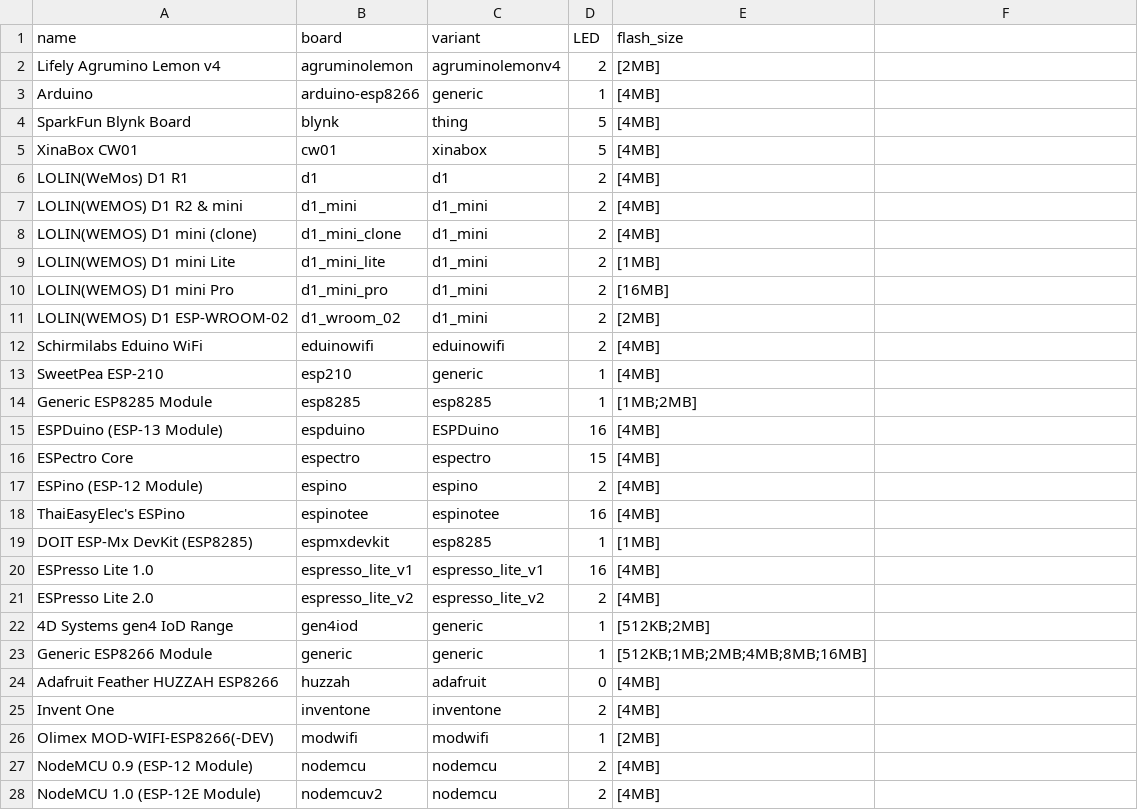
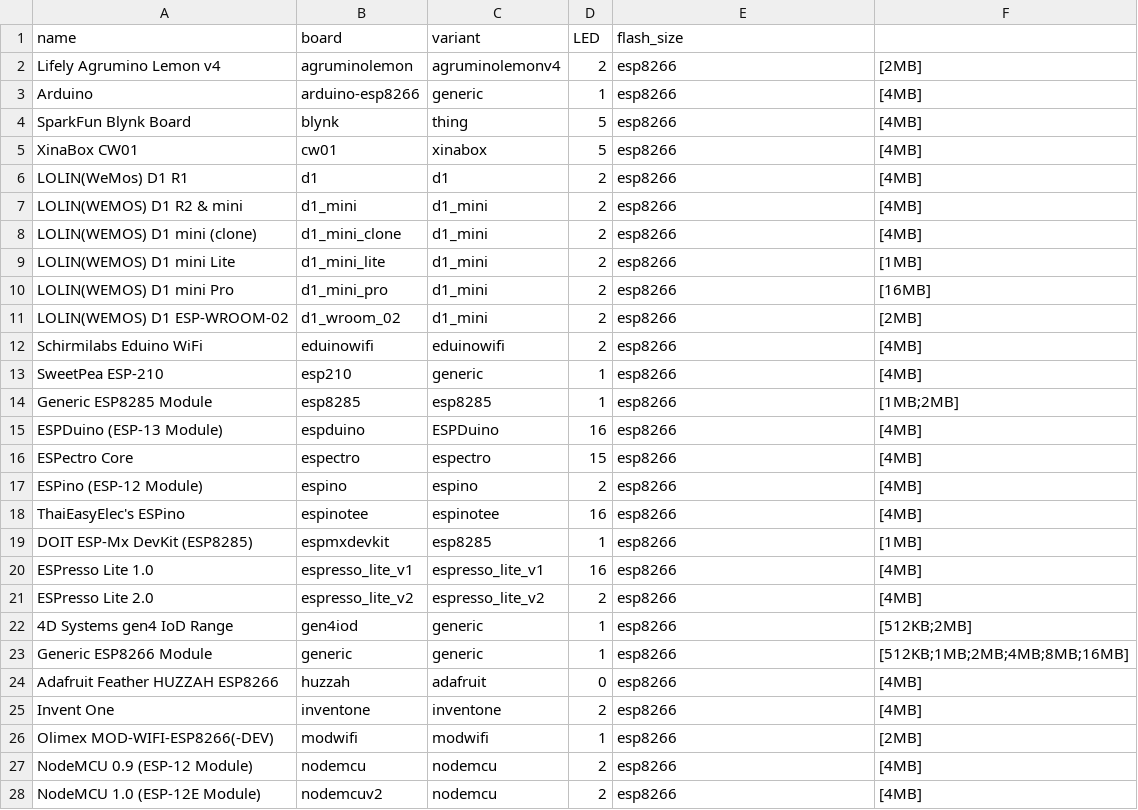
Before and after one commit to hredan/ESP_Board_Overview, a CSV file: web-app/public/esp8266.csv, drawn as a sheet; only a part is shown; the diff covers the shown part only.

```diff
--- a/web-app/public/esp8266.csv
+++ b/web-app/public/esp8266.csv
@@ -1,28 +1,28 @@
 name,board,variant,LED,flash_size
-Lifely Agrumino Lemon v4,agruminolemon,agruminolemonv4,2,[2MB]
-Arduino,arduino-esp8266,generic,1,[4MB]
-SparkFun Blynk Board,blynk,thing,5,[4MB]
-XinaBox CW01,cw01,xinabox,5,[4MB]
-LOLIN(WeMos) D1 R1,d1,d1,2,[4MB]
-LOLIN(WEMOS) D1 R2 & mini,d1_mini,d1_mini,2,[4MB]
-LOLIN(WEMOS) D1 mini (clone),d1_mini_clone,d1_mini,2,[4MB]
-LOLIN(WEMOS) D1 mini Lite,d1_mini_lite,d1_mini,2,[1MB]
-LOLIN(WEMOS) D1 mini Pro,d1_mini_pro,d1_mini,2,[16MB]
-LOLIN(WEMOS) D1 ESP-WROOM-02,d1_wroom_02,d1_mini,2,[2MB]
-Schirmilabs Eduino WiFi,eduinowifi,eduinowifi,2,[4MB]
-SweetPea ESP-210,esp210,generic,1,[4MB]
-Generic ESP8285 Module,esp8285,esp8285,1,[1MB;2MB]
-ESPDuino (ESP-13 Module),espduino,ESPDuino,16,[4MB]
-ESPectro Core,espectro,espectro,15,[4MB]
-ESPino (ESP-12 Module),espino,espino,2,[4MB]
-ThaiEasyElec's ESPino,espinotee,espinotee,16,[4MB]
-DOIT ESP-Mx DevKit (ESP8285),espmxdevkit,esp8285,1,[1MB]
-ESPresso Lite 1.0,espresso_lite_v1,espresso_lite_v1,16,[4MB]
-ESPresso Lite 2.0,espresso_lite_v2,espresso_lite_v2,2,[4MB]
-4D Systems gen4 IoD Range,gen4iod,generic,1,[512KB;2MB]
-Generic ESP8266 Module,generic,generic,1,[512KB;1MB;2MB;4MB;8MB;16MB]
-Adafruit Feather HUZZAH ESP8266,huzzah,adafruit,0,[4MB]
-Invent One,inventone,inventone,2,[4MB]
-Olimex MOD-WIFI-ESP8266(-DEV),modwifi,modwifi,1,[2MB]
-NodeMCU 0.9 (ESP-12 Module),nodemcu,nodemcu,2,[4MB]
-NodeMCU 1.0 (ESP-12E Module),nodemcuv2,nodemcu,2,[4MB]
+Lifely Agrumino Lemon v4,agruminolemon,agruminolemonv4,2,esp8266,[2MB]
+Arduino,arduino-esp8266,generic,1,esp8266,[4MB]
+SparkFun Blynk Board,blynk,thing,5,esp8266,[4MB]
+XinaBox CW01,cw01,xinabox,5,esp8266,[4MB]
+LOLIN(WeMos) D1 R1,d1,d1,2,esp8266,[4MB]
+LOLIN(WEMOS) D1 R2 & mini,d1_mini,d1_mini,2,esp8266,[4MB]
+LOLIN(WEMOS) D1 mini (clone),d1_mini_clone,d1_mini,2,esp8266,[4MB]
+LOLIN(WEMOS) D1 mini Lite,d1_mini_lite,d1_mini,2,esp8266,[1MB]
+LOLIN(WEMOS) D1 mini Pro,d1_mini_pro,d1_mini,2,esp8266,[16MB]
+LOLIN(WEMOS) D1 ESP-WROOM-02,d1_wroom_02,d1_mini,2,esp8266,[2MB]
+Schirmilabs Eduino WiFi,eduinowifi,eduinowifi,2,esp8266,[4MB]
+SweetPea ESP-210,esp210,generic,1,esp8266,[4MB]
+Generic ESP8285 Module,esp8285,esp8285,1,esp8266,[1MB;2MB]
+ESPDuino (ESP-13 Module),espduino,ESPDuino,16,esp8266,[4MB]
+ESPectro Core,espectro,espectro,15,esp8266,[4MB]
+ESPino (ESP-12 Module),espino,espino,2,esp8266,[4MB]
+ThaiEasyElec's ESPino,espinotee,espinotee,16,esp8266,[4MB]
+DOIT ESP-Mx DevKit (ESP8285),espmxdevkit,esp8285,1,esp8266,[1MB]
+ESPresso Lite 1.0,espresso_lite_v1,espresso_lite_v1,16,esp8266,[4MB]
+ESPresso Lite 2.0,espresso_lite_v2,espresso_lite_v2,2,esp8266,[4MB]
+4D Systems gen4 IoD Range,gen4iod,generic,1,esp8266,[512KB;2MB]
+Generic ESP8266 Module,generic,generic,1,esp8266,[512KB;1MB;2MB;4MB;8MB;16MB]
+Adafruit Feather HUZZAH ESP8266,huzzah,adafruit,0,esp8266,[4MB]
+Invent One,inventone,inventone,2,esp8266,[4MB]
+Olimex MOD-WIFI-ESP8266(-DEV),modwifi,modwifi,1,esp8266,[2MB]
+NodeMCU 0.9 (ESP-12 Module),nodemcu,nodemcu,2,esp8266,[4MB]
+NodeMCU 1.0 (ESP-12E Module),nodemcuv2,nodemcu,2,esp8266,[4MB]
```
Also changed, not shown: 22 edited cells elsewhere in this file, web-app/public/esp32.csv, 3 other files.
